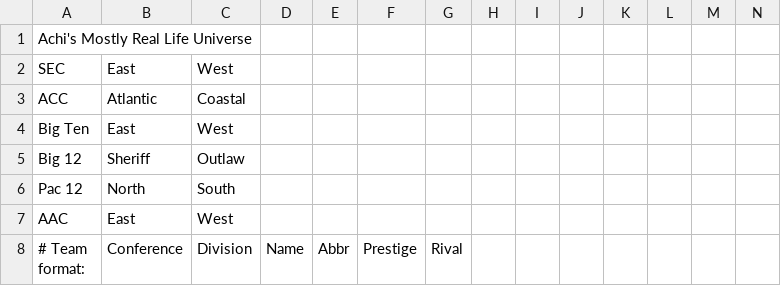
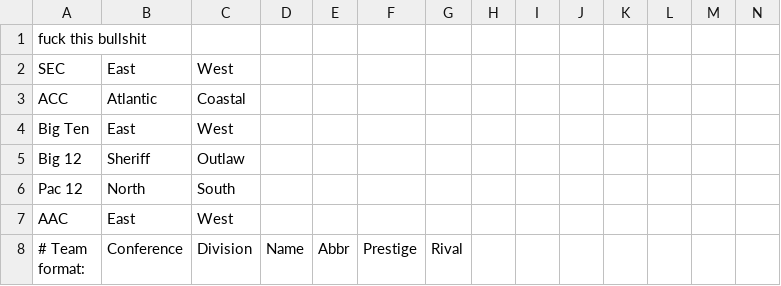
Before and after one commit to Iteeter/CFC2ROSTER, a CSV file: Test.csv, drawn as a sheet; only a part is shown.

Commit message:
Update Test.csv

```diff
--- a/Test.csv
+++ b/Test.csv
@@ -1,2 +1,2 @@
-Achi's Mostly Real Life Universe
+fuck this bullshit
 SEC,East,West,,,,,,,,,,,
```
